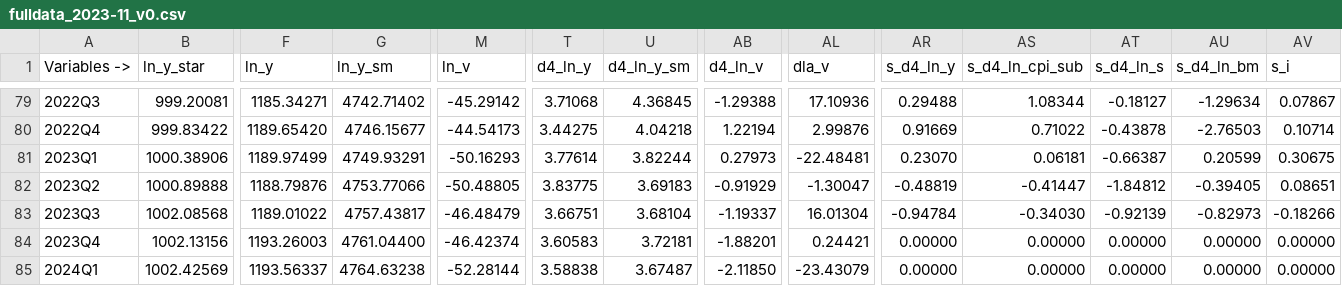
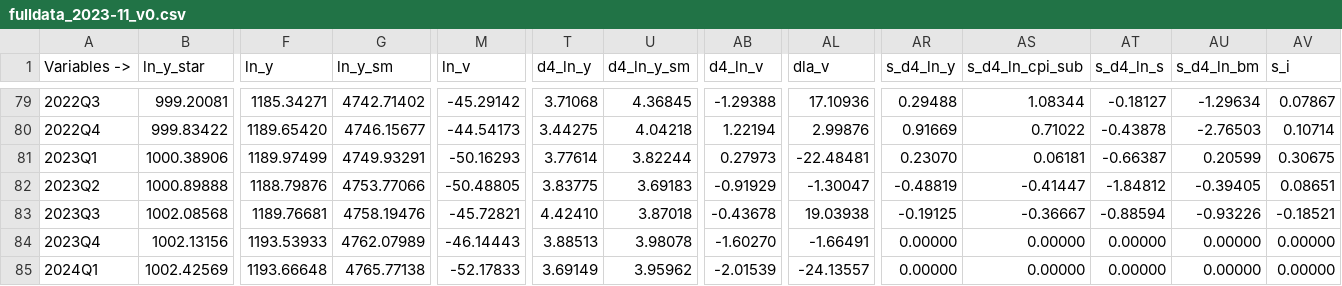
Before and after one commit to DIE-BG/SVAR504B_APP, a CSV file: data/fulldata/2023-11/fulldata_2023-11_v0.csv, drawn as a sheet; only a part is shown, gaps mark what is left out; the diff covers the shown part only; the diff names each change by its address in the sheet, - before the commit and + after, or states it on an @@ line.

```diff
--- a/data/fulldata/2023-11/fulldata_2023-11_v0.csv
+++ b/data/fulldata/2023-11/fulldata_2023-11_v0.csv
-F83 (ln_y): 1189.01022
+F83 (ln_y): 1189.76681
-G83 (ln_y_sm): 4757.43817
+G83 (ln_y_sm): 4758.19476
-M83 (ln_v): -46.48479
+M83 (ln_v): -45.72821
-T83 (d4_ln_y): 3.66751
+T83 (d4_ln_y): 4.42410
-U83 (d4_ln_y_sm): 3.68104
+U83 (d4_ln_y_sm): 3.87018
-AB83 (d4_ln_v): -1.19337
+AB83 (d4_ln_v): -0.43678
-AL83 (dla_v): 16.01304
+AL83 (dla_v): 19.03938
-AR83 (s_d4_ln_y): -0.94784
+AR83 (s_d4_ln_y): -0.19125
-AS83 (s_d4_ln_cpi_sub): -0.34030
+AS83 (s_d4_ln_cpi_sub): -0.36667
-AT83 (s_d4_ln_s): -0.92139
+AT83 (s_d4_ln_s): -0.88594
-AU83 (s_d4_ln_bm): -0.82973
+AU83 (s_d4_ln_bm): -0.93226
-AV83 (s_i): -0.18266
+AV83 (s_i): -0.18521
-F84 (ln_y): 1193.26003
+F84 (ln_y): 1193.53933
-G84 (ln_y_sm): 4761.04400
+G84 (ln_y_sm): 4762.07989
-M84 (ln_v): -46.42374
+M84 (ln_v): -46.14443
-T84 (d4_ln_y): 3.60583
+T84 (d4_ln_y): 3.88513
-U84 (d4_ln_y_sm): 3.72181
+U84 (d4_ln_y_sm): 3.98078
-AB84 (d4_ln_v): -1.88201
+AB84 (d4_ln_v): -1.60270
-AL84 (dla_v): 0.24421
+AL84 (dla_v): -1.66491
-F85 (ln_y): 1193.56337
+F85 (ln_y): 1193.66648
-G85 (ln_y_sm): 4764.63238
+G85 (ln_y_sm): 4765.77138
-M85 (ln_v): -52.28144
+M85 (ln_v): -52.17833
-T85 (d4_ln_y): 3.58838
+T85 (d4_ln_y): 3.69149
-U85 (d4_ln_y_sm): 3.67487
+U85 (d4_ln_y_sm): 3.95962
-AB85 (d4_ln_v): -2.11850
+AB85 (d4_ln_v): -2.01539
-AL85 (dla_v): -23.43079
+AL85 (dla_v): -24.13557
```
Also changed, not shown: 143 edited cells elsewhere in this file, data/corrimientos/2023-11/v0/data_corr.csv, 23 other files.
